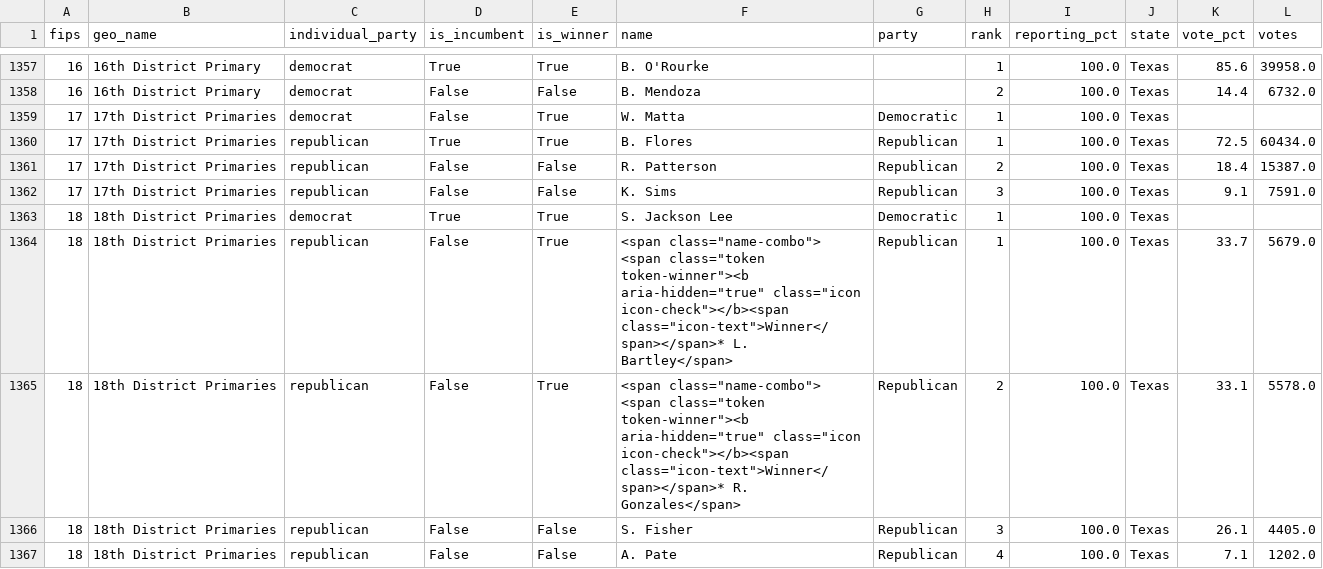
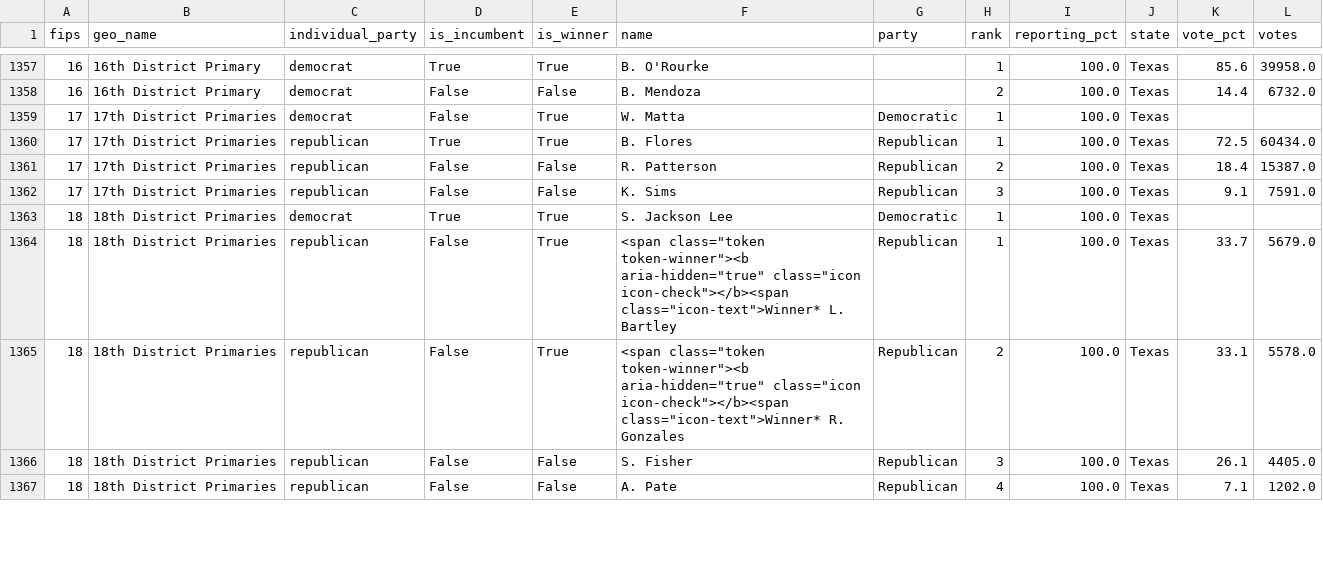
Before and after one commit to Prooffreader/election_2016_data, a CSV file: data/house_primaries_2016.csv, drawn as a sheet; only a part is shown, gaps mark what is left out; the diff covers the shown part only.

```diff
--- a/data/house_primaries_2016.csv
+++ b/data/house_primaries_2016.csv
@@ -1363,4 +1363,4 @@ fips,geo_name,individual_party,is_incumbent,is_winner,name,party,rank,reporting_
 18,18th District Primaries,democrat,True,True,S. Jackson Lee,Democratic,1,100.0,Texas,,
-18,18th District Primaries,republican,False,True,"<span class=""name-combo""> <span class=""token token-winner""><b aria-hidden=""true"" class=""icon icon-check""></b><span class=""icon-text"">Winner</span></span>* L. Bartley</span>",Republican,1,100.0,Texas,33.7,5679.0
-18,18th District Primaries,republican,False,True,"<span class=""name-combo""> <span class=""token token-winner""><b aria-hidden=""true"" class=""icon icon-check""></b><span class=""icon-text"">Winner</span></span>* R. Gonzales</span>",Republican,2,100.0,Texas,33.1,5578.0
+18,18th District Primaries,republican,False,True,"<span class=""token token-winner""><b aria-hidden=""true"" class=""icon icon-check""></b><span class=""icon-text"">Winner* L. Bartley",Republican,1,100.0,Texas,33.7,5679.0
+18,18th District Primaries,republican,False,True,"<span class=""token token-winner""><b aria-hidden=""true"" class=""icon icon-check""></b><span class=""icon-text"">Winner* R. Gonzales",Republican,2,100.0,Texas,33.1,5578.0
 18,18th District Primaries,republican,False,False,S. Fisher,Republican,3,100.0,Texas,26.1,4405.0
```
Also changed, not shown: 24 edited cells elsewhere in this file, data/senate_general_election_2016_by_county.csv, 5 other files.
